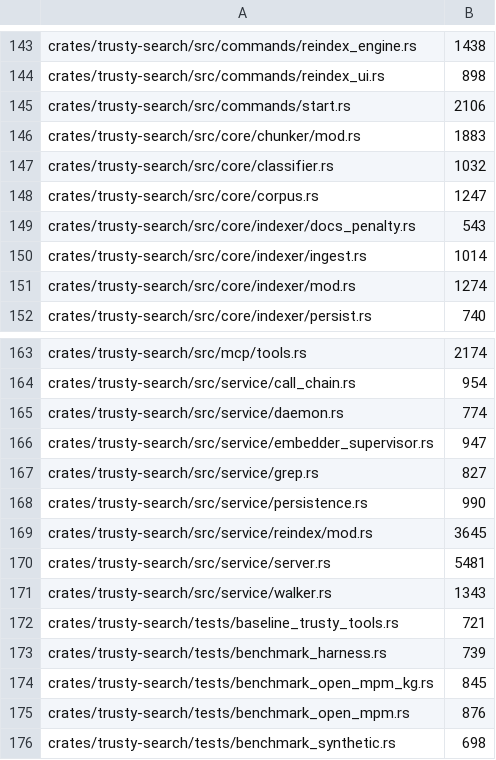
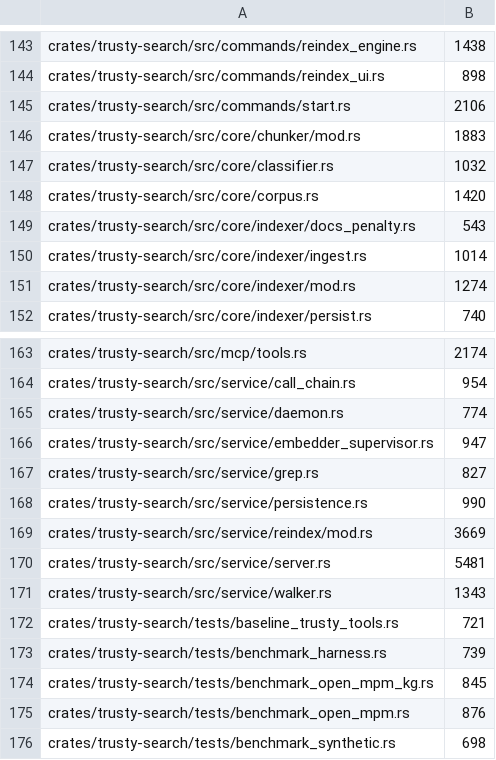
Before and after one commit to maui314159/trusty-tools, a TSV file: .line-cap-allowlist.tsv, drawn as a sheet; only a part is shown, gaps mark what is left out.

```diff
--- a/.line-cap-allowlist.tsv
+++ b/.line-cap-allowlist.tsv
@@ -147,3 +147,3 @@ crates/trusty-search/src/core/chunker/mod.rs	1883
 crates/trusty-search/src/core/classifier.rs	1032
-crates/trusty-search/src/core/corpus.rs	1247
+crates/trusty-search/src/core/corpus.rs	1420
 crates/trusty-search/src/core/indexer/docs_penalty.rs	543
@@ -168,3 +168,3 @@ crates/trusty-search/src/service/grep.rs	827
 crates/trusty-search/src/service/persistence.rs	990
-crates/trusty-search/src/service/reindex/mod.rs	3645
+crates/trusty-search/src/service/reindex/mod.rs	3669
 crates/trusty-search/src/service/server.rs	5481
```
Also changed, not shown: 3 other files.
